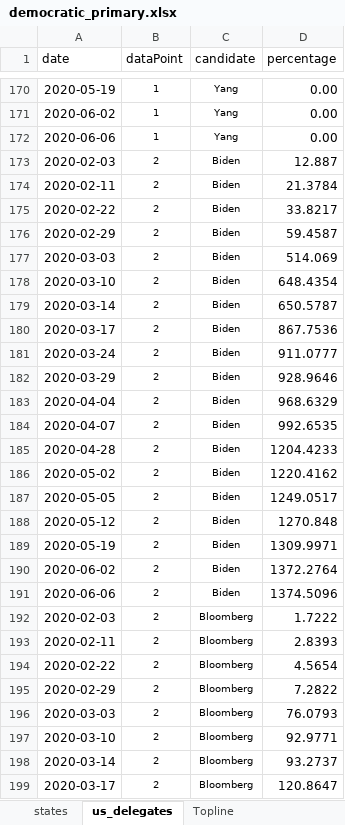
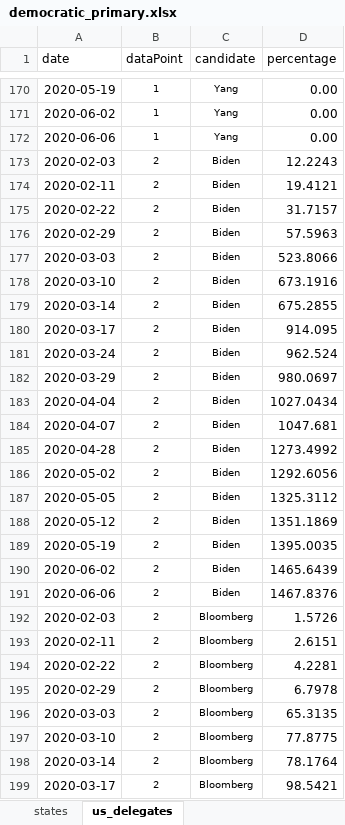
Before and after one commit to ben2vec/jhkforecasts, an Excel workbook: democratic_primary.xlsx, sheet us_delegates, drawn as a sheet; only a part is shown, gaps mark what is left out; values as stored, in another font and other column widths than the file's, no borders; conditional formats not drawn; the diff covers the shown part only; the diff names each change by its address in the sheet, - before the commit and + after, or states it on an @@ line.

```diff
--- a/democratic_primary.xlsx (sheet us_delegates)
+++ b/democratic_primary.xlsx (sheet us_delegates)
-sheet tab: Topline
-D173 (percentage): 12.887
+D173 (percentage): 12.2243
-D174 (percentage): 21.3784
+D174 (percentage): 19.4121
-D175 (percentage): 33.8217
+D175 (percentage): 31.7157
-D176 (percentage): 59.4587
+D176 (percentage): 57.5963
-D177 (percentage): 514.069
+D177 (percentage): 523.8066
-D178 (percentage): 648.4354
+D178 (percentage): 673.1916
-D179 (percentage): 650.5787
+D179 (percentage): 675.2855
-D180 (percentage): 867.7536
+D180 (percentage): 914.095
-D181 (percentage): 911.0777
+D181 (percentage): 962.524
-D182 (percentage): 928.9646
+D182 (percentage): 980.0697
-D183 (percentage): 968.6329
+D183 (percentage): 1027.0434
-D184 (percentage): 992.6535
+D184 (percentage): 1047.681
-D185 (percentage): 1204.4233
+D185 (percentage): 1273.4992
-D186 (percentage): 1220.4162
+D186 (percentage): 1292.6056
-D187 (percentage): 1249.0517
+D187 (percentage): 1325.3112
-D188 (percentage): 1270.848
+D188 (percentage): 1351.1869
-D189 (percentage): 1309.9971
+D189 (percentage): 1395.0035
-D190 (percentage): 1372.2764
+D190 (percentage): 1465.6439
-D191 (percentage): 1374.5096
+D191 (percentage): 1467.8376
-D192 (percentage): 1.7222
+D192 (percentage): 1.5726
-D193 (percentage): 2.8393
+D193 (percentage): 2.6151
-D194 (percentage): 4.5654
+D194 (percentage): 4.2281
-D195 (percentage): 7.2822
+D195 (percentage): 6.7978
-D196 (percentage): 76.0793
+D196 (percentage): 65.3135
-D197 (percentage): 92.9771
+D197 (percentage): 77.8775
-D198 (percentage): 93.2737
+D198 (percentage): 78.1764
-D199 (percentage): 120.8647
+D199 (percentage): 98.5421
```
Also changed, not shown: 235 edited cells elsewhere in this sheet, sheet states, 3 other files.
